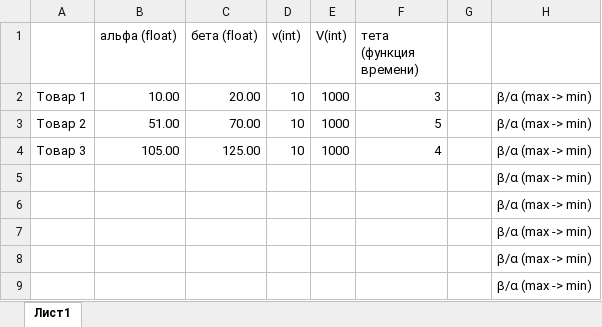
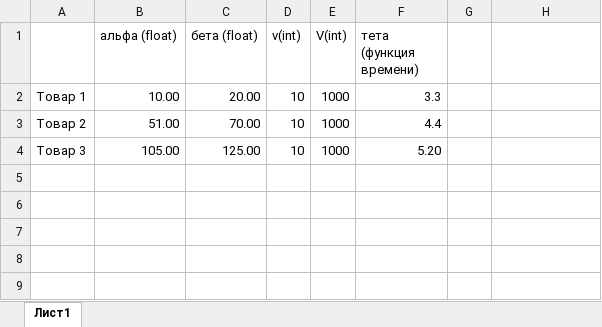
Before and after one commit to senyaetoya/-, an Excel workbook: проект/python/Zadachka (копия).xlsx, sheet Лист1, drawn as a sheet; values as stored, in another font and other column widths than the file's, no borders; the diff names each change by its address in the sheet, - before the commit and + after, or states it on an @@ line.

```diff
--- a/проект/python/Zadachka (копия).xlsx (sheet Лист1)
+++ b/проект/python/Zadachka (копия).xlsx (sheet Лист1)
-F2 (тета (функция времени)): 3
+F2 (тета (функция времени)): 3.3
-H2:H4: β/α (max -> min)
+H2:H4: (empty)
-F3 (тета (функция времени)): 5
+F3 (тета (функция времени)): 4.4
-F4 (тета (функция времени)): 4
+F4 (тета (функция времени)): 5.20
-row 5:  |  |  |  |  |  |  | β/α (max -> min)
-row 6:  |  |  |  |  |  |  | β/α (max -> min)
-row 7:  |  |  |  |  |  |  | β/α (max -> min)
-row 8:  |  |  |  |  |  |  | β/α (max -> min)
-row 9:  |  |  |  |  |  |  | β/α (max -> min)
```
Also changed, not shown: проект/python/Zadachka (копия2).xlsx, 8 other files.
